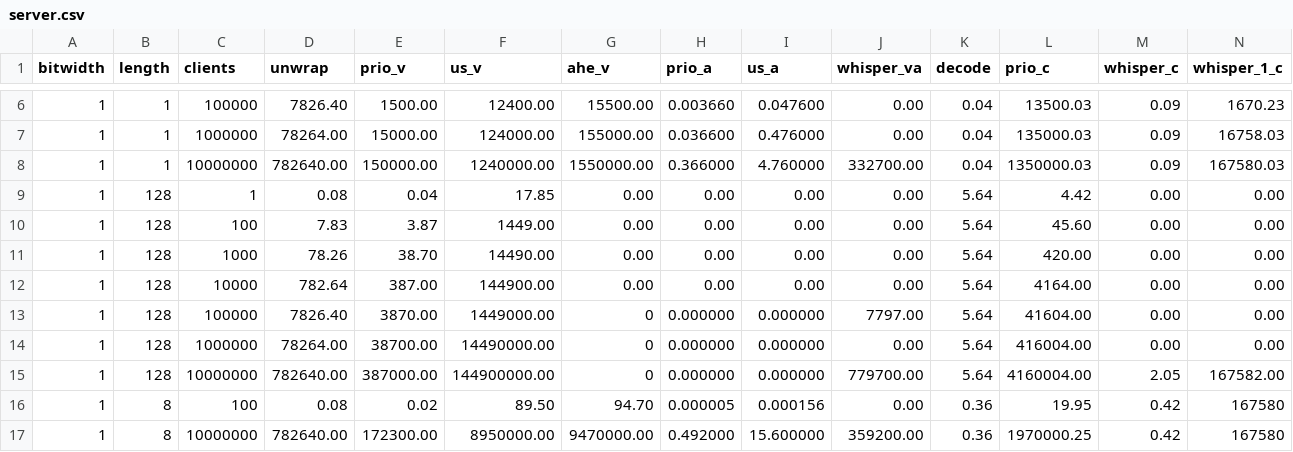
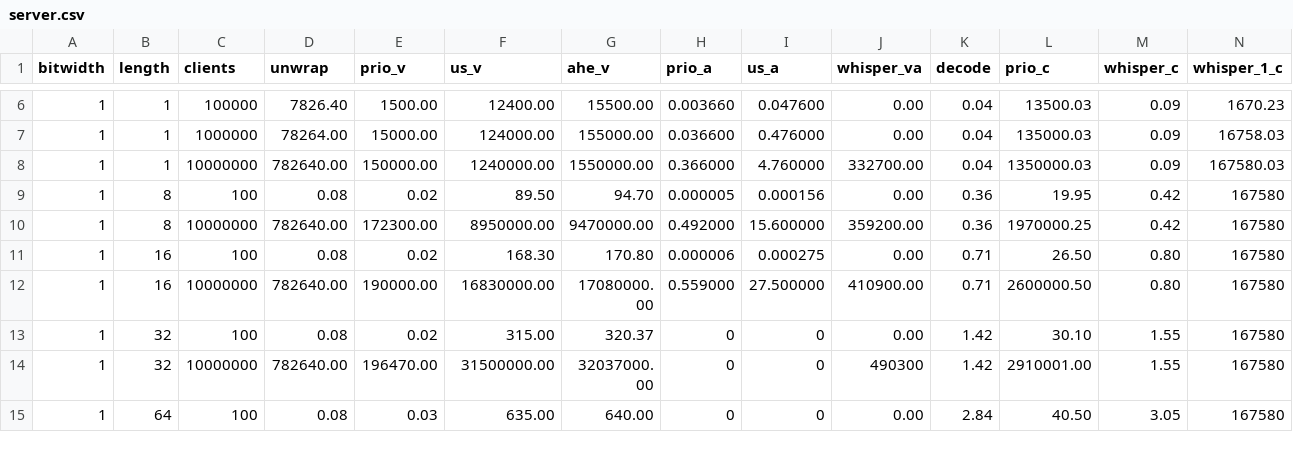
Before and after one commit to ryanleh/heli, a CSV file: artifact-eval/data/server.csv, drawn as a sheet; only a part is shown, gaps mark what is left out; the shorter side is filled out with more unchanged rows; rows hold the shown columns only; the diff names each change by its address in the sheet, - before the commit and + after, or states it on an @@ line.

```diff
--- a/artifact-eval/data/server.csv
+++ b/artifact-eval/data/server.csv
-row 9: 1 | 128 | 1 | 0.08 | 0.04 | 17.85 | 0.00 | 0.00 | 0.00 | 0.00 | 5.64 | 4.42 | 0.00 | 0.00
-row 10: 1 | 128 | 100 | 7.83 | 3.87 | 1449.00 | 0.00 | 0.00 | 0.00 | 0.00 | 5.64 | 45.60 | 0.00 | 0.00
-row 11: 1 | 128 | 1000 | 78.26 | 38.70 | 14490.00 | 0.00 | 0.00 | 0.00 | 0.00 | 5.64 | 420.00 | 0.00 | 0.00
-row 12: 1 | 128 | 10000 | 782.64 | 387.00 | 144900.00 | 0.00 | 0.00 | 0.00 | 0.00 | 5.64 | 4164.00 | 0.00 | 0.00
-row 13: 1 | 128 | 100000 | 7826.40 | 3870.00 | 1449000.00 | 0 | 0.000000 | 0.000000 | 7797.00 | 5.64 | 41604.00 | 0.00 | 0.00
-row 14: 1 | 128 | 1000000 | 78264.00 | 38700.00 | 14490000.00 | 0 | 0.000000 | 0.000000 | 0.00 | 5.64 | 416004.00 | 0.00 | 0.00
-row 15: 1 | 128 | 10000000 | 782640.00 | 387000.00 | 144900000.00 | 0 | 0.000000 | 0.000000 | 779700.00 | 5.64 | 4160004.00 | 2.05 | 167582.00
```
Also changed, not shown: 1 other file.
